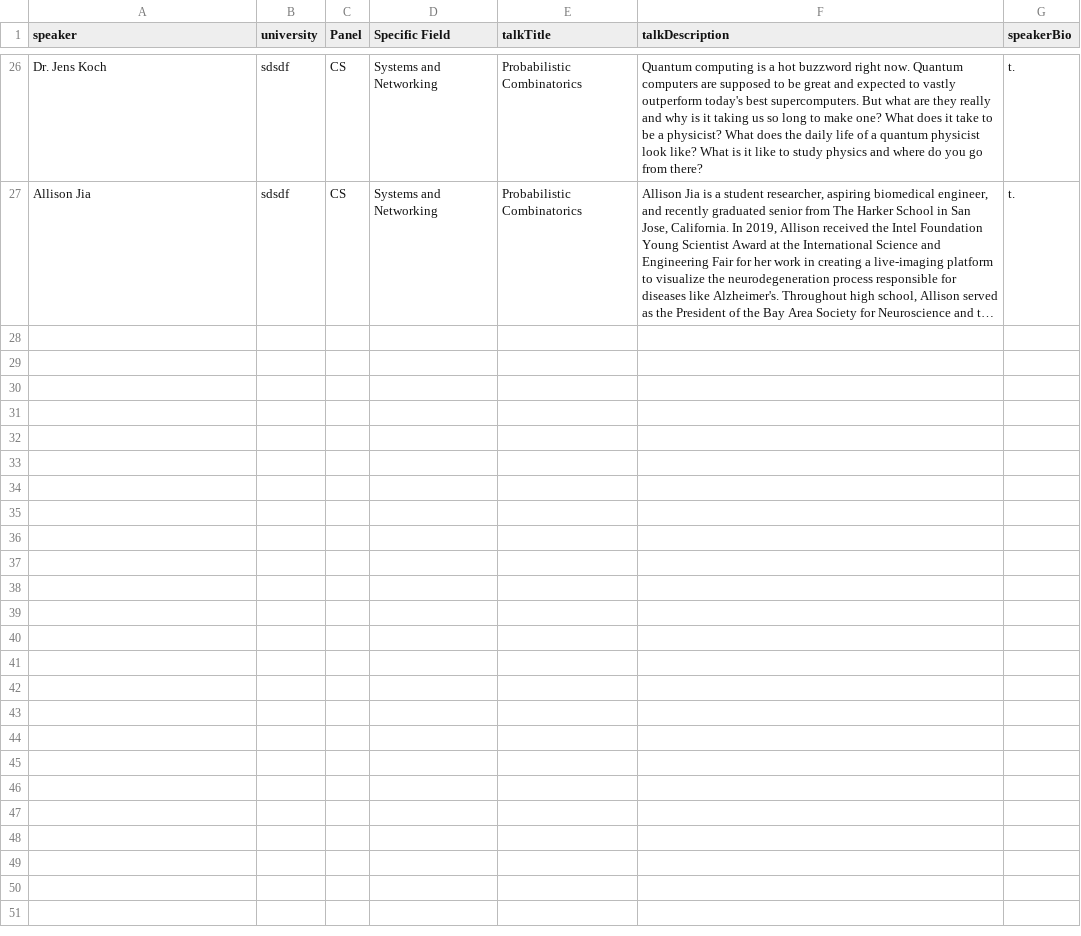
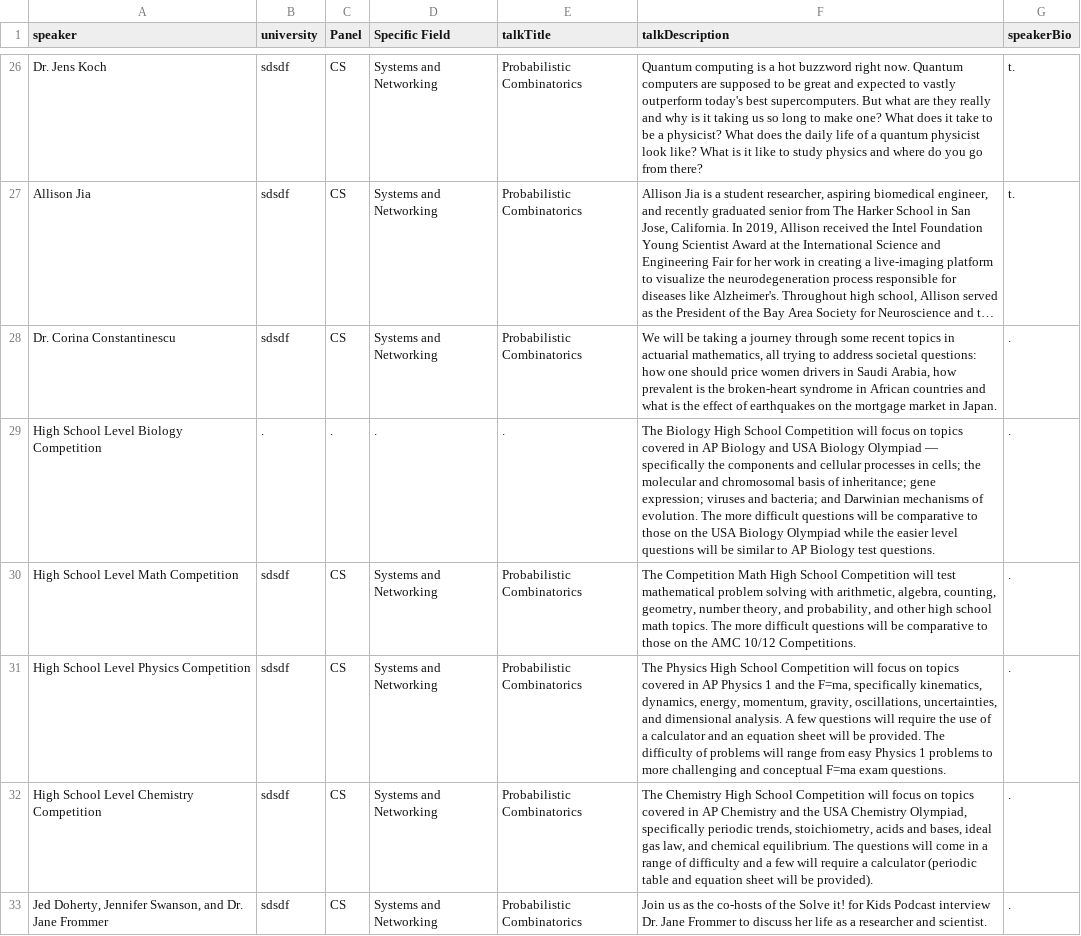
Before and after one commit to STEM-Enrichment-Youth/stem-enrichment-youth.github.io, a CSV file: src/speakers.csv, drawn as a sheet; only a part is shown, gaps mark what is left out; long unchanged cells end in …; the diff names each change by its address in the sheet, - before the commit and + after, or states it on an @@ line.

```diff
--- a/src/speakers.csv
+++ b/src/speakers.csv
+row 28: Dr. Corina Constantinescu | sdsdf | CS | Systems and Networking | Probabilistic Combinatorics | We will be taking a journey through some recent topics in actuarial mathematics, all trying to address societal questions: how one should price women drivers in Saudi Arabia, how prevalent is the broken-heart syndrome in African countries and what is the effect of earthquakes on the mortgage market in Japan. | .
+row 29: High School Level Biology Competition | . | . | . | . | The Biology High School Competition will focus on topics covered in AP Biology and USA Biology Olympiad — specifically the components and cellular processes in cells; the molecular and chromosomal basis of inheritance; gene expression; viruses and bacteria; and Darwinian mechanisms of evolution. The more difficult questions will be comparative to those on the USA Biology Olympiad while the easier level questions will be similar to AP Biology test questions. | .
+row 30: High School Level Math Competition | sdsdf | CS | Systems and Networking | Probabilistic Combinatorics | The Competition Math High School Competition will test mathematical problem solving with arithmetic, algebra, counting, geometry, number theory, and probability, and other high school math topics. The more difficult questions will be comparative to those on the AMC 10/12 Competitions. | .
+row 31: High School Level Physics Competition | sdsdf | CS | Systems and Networking | Probabilistic Combinatorics | The Physics High School Competition will focus on topics covered in AP Physics 1 and the F=ma, specifically kinematics, dynamics, energy, momentum, gravity, oscillations, uncertainties, and dimensional analysis. A few questions will require the use of a calculator and an equation sheet will be provided. The difficulty of problems will range from easy Physics 1 problems to more challenging and conceptual F=ma exam questions. | .
+row 32: High School Level Chemistry Competition | sdsdf | CS | Systems and Networking | Probabilistic Combinatorics | The Chemistry High School Competition will focus on topics covered in AP Chemistry and the USA Chemistry Olympiad, specifically periodic trends, stoichiometry, acids and bases, ideal gas law, and chemical equilibrium. The questions will come in a range of difficulty and a few will require a calculator (periodic table and equation sheet will be provided). | .
+row 33: Jed Doherty, Jennifer Swanson, and Dr. Jane Frommer | sdsdf | CS | Systems and Networking | Probabilistic Combinatorics | Join us as the co-hosts of the Solve it! for Kids Podcast interview Dr. Jane Frommer to discuss her life as a researcher and scientist. | .
```
Also changed, not shown: 3 other files.
